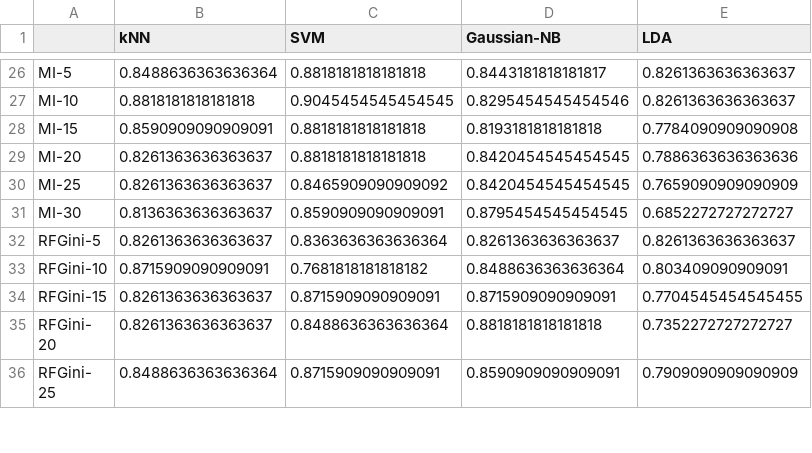
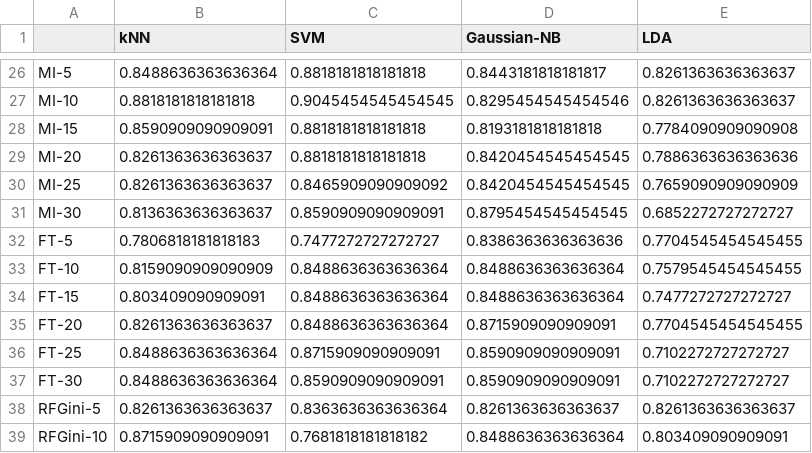
Before and after one commit to RenZhen95/PDE-Segregate, a CSV file: results_3foldcv/colon_LOOCV.csv, drawn as a sheet; only a part is shown, gaps mark what is left out; the shorter side is filled out with more unchanged rows; the diff names each change by its address in the sheet, - before the commit and + after, or states it on an @@ line.

```diff
--- a/results_3foldcv/colon_LOOCV.csv
+++ b/results_3foldcv/colon_LOOCV.csv
+row 32: FT-5 | 0.7806818181818183 | 0.7477272727272727 | 0.8386363636363636 | 0.7704545454545455
+row 33: FT-10 | 0.8159090909090909 | 0.8488636363636364 | 0.8488636363636364 | 0.7579545454545455
+row 34: FT-15 | 0.803409090909091 | 0.8488636363636364 | 0.8488636363636364 | 0.7477272727272727
+row 35: FT-20 | 0.8261363636363637 | 0.8488636363636364 | 0.8715909090909091 | 0.7704545454545455
+row 36: FT-25 | 0.8488636363636364 | 0.8715909090909091 | 0.8590909090909091 | 0.7102272727272727
+row 37: FT-30 | 0.8488636363636364 | 0.8590909090909091 | 0.8590909090909091 | 0.7102272727272727
```
Also changed, not shown: results_3foldcv/cns_LOOCV.csv, results_3foldcv/dlbcl_LOOCV.csv, 13 other files.
